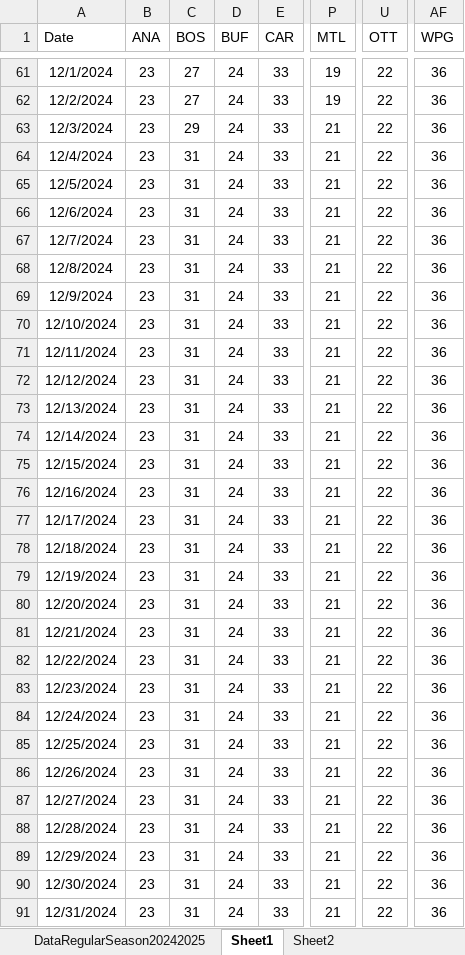
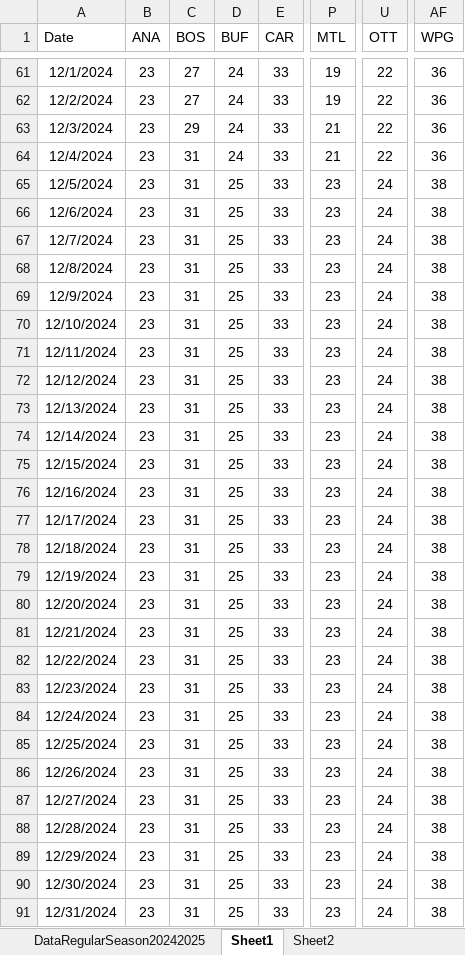
Before and after one commit to abriggs914/Coding_Practice, an Excel workbook: Python/Jerseys/NHLGamePredictions.xlsx, sheet Sheet1, drawn as a sheet; only a part is shown, gaps mark what is left out; values as stored, in another font and other column widths than the file's, no borders; charts and pictures and conditional formats and table styles not drawn; the diff covers the shown part only; the diff names each change by its address in the sheet, - before the commit and + after, or states it on an @@ line.

```diff
--- a/Python/Jerseys/NHLGamePredictions.xlsx (sheet Sheet1)
+++ b/Python/Jerseys/NHLGamePredictions.xlsx (sheet Sheet1)
-D65:D91 (BUF): 24
+D65:D91 (BUF): 25
-P65:P91 (MTL): 21
+P65:P91 (MTL): 23
-U65:U91 (OTT): 22
+U65:U91 (OTT): 24
-AF65:AF91 (WPG): 36
+AF65:AF91 (WPG): 38
```
Also changed, not shown: 440 edited cells elsewhere in this sheet, sheet StatsRegularSeason20242025, sheet Sheet2, sheet DataRegularSeason20242025, sheet CTG2425_DIV, sheet CurrentTeamGames20242025, sheet WatchedGames20242025, formulas that keep their value, charts or pictures.
